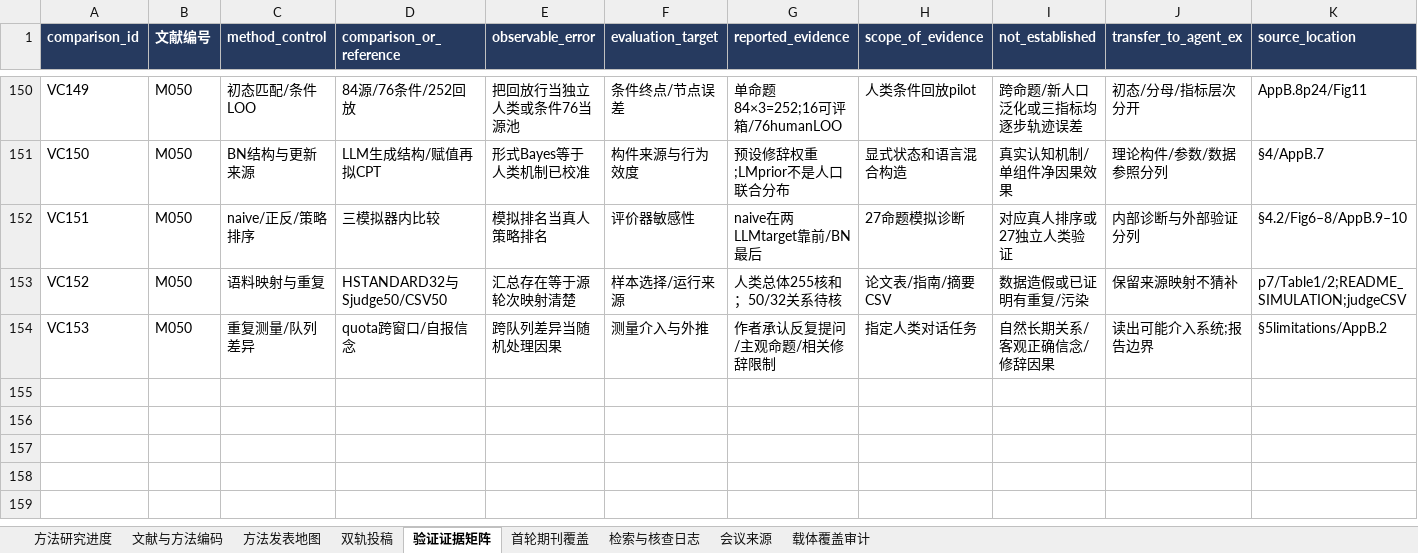
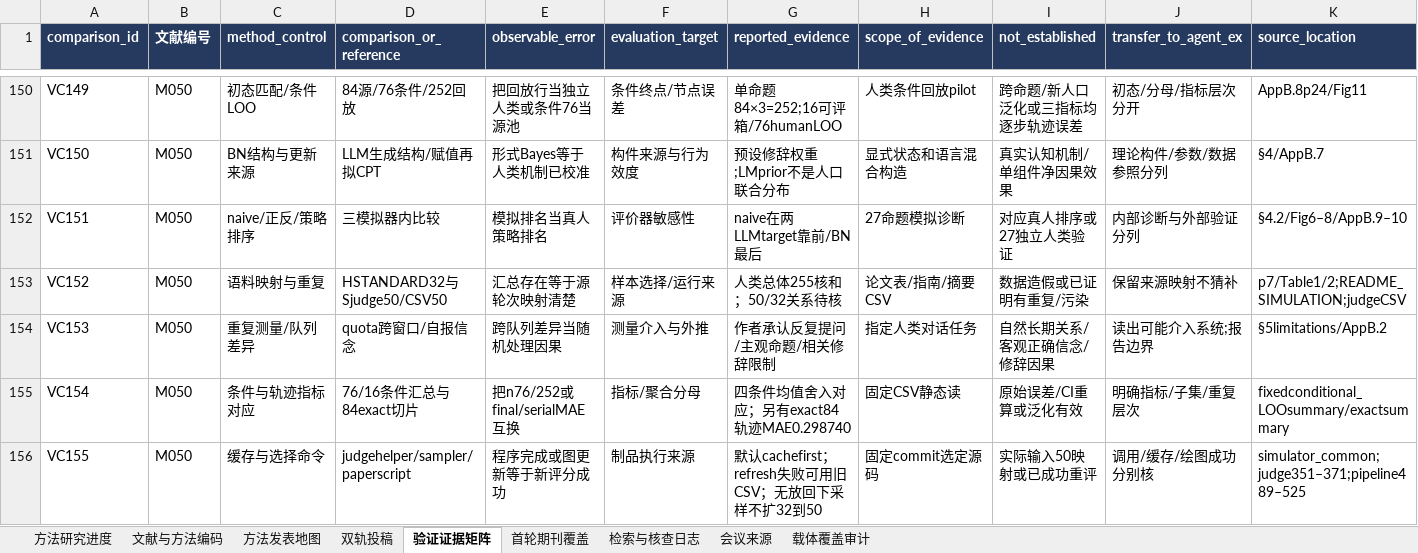
Before and after one commit to BNU-CCR/Agent-EX, an Excel workbook: literature-review/exports/literature_and_journals_methods.xlsx, sheet 验证证据矩阵, drawn as a sheet; only a part is shown, gaps mark what is left out; values as stored, in another font and other column widths than the file's, no borders; rows hold the shown columns only; the diff names each change by its address in the sheet, - before the commit and + after, or states it on an @@ line.

```diff
--- a/literature-review/exports/literature_and_journals_methods.xlsx (sheet 验证证据矩阵)
+++ b/literature-review/exports/literature_and_journals_methods.xlsx (sheet 验证证据矩阵)
+row 155: VC154 | M050 | 条件与轨迹指标对应 | 76/16条件汇总与84exact切片 | 把n76/252或final/serialMAE互换 | 指标/聚合分母 | 四条件均值舍入对应；另有exact84轨迹MAE0.298740 | 固定CSV静态读 | 原始误差/CI重算或泛化有效 | 明确指标/子集/重复层次 | fixedconditional_LOOsummary/exactsummary
+row 156: VC155 | M050 | 缓存与选择命令 | judgehelper/sampler/paperscript | 程序完成或图更新等于新评分成功 | 制品执行来源 | 默认cachefirst；refresh失败可用旧CSV；无放回下采样不扩32到50 | 固定commit选定源码 | 实际输入50映射或已成功重评 | 调用/缓存/绘图成功分别核 | simulator_common;judge351–371;pipeline489–525
```
Also changed, not shown: sheet 检索与核查日志, sheet 文献与方法编码, 17 other files.
